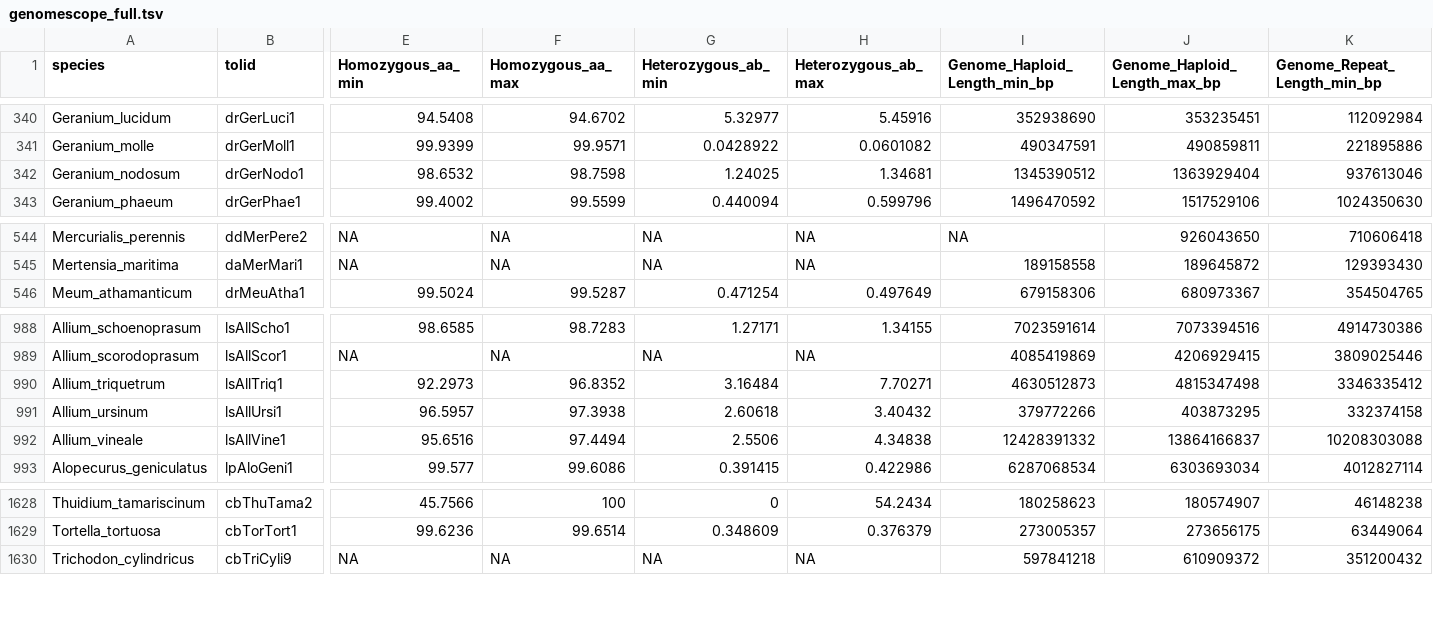
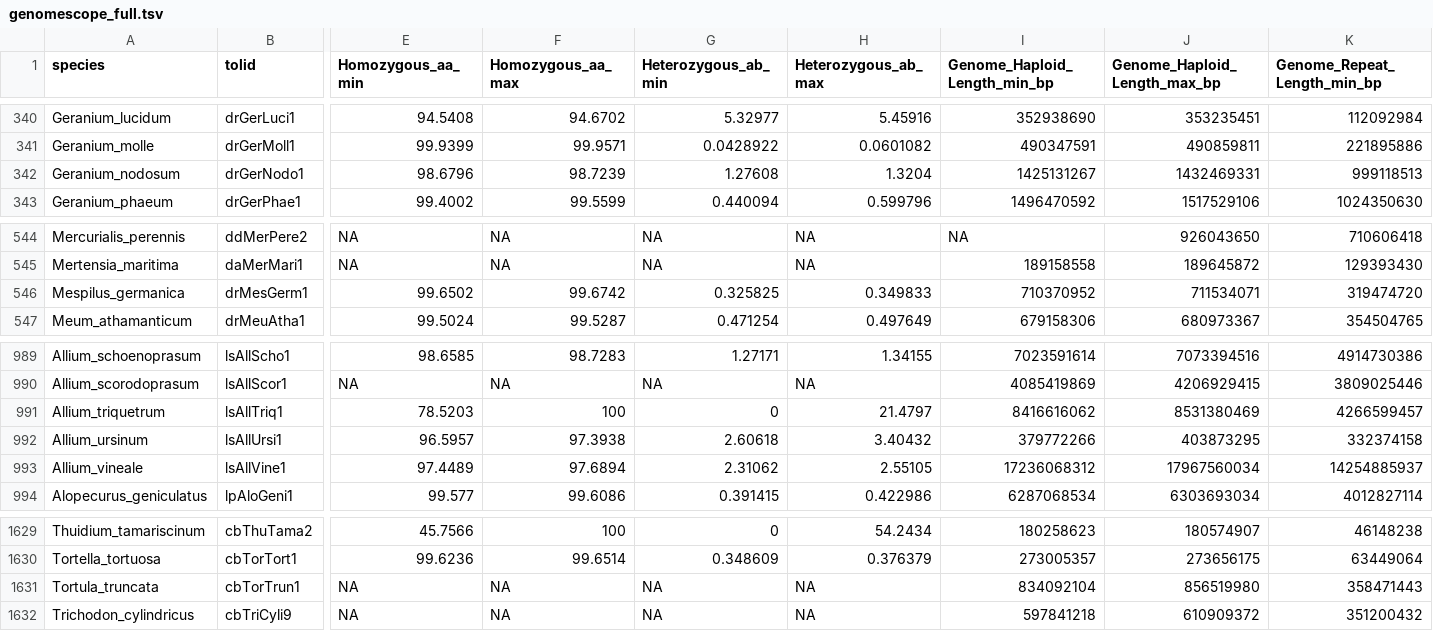
Before and after one commit to DToL-Plant-Working-Group/plant-sequencing-status, a TSV file: data/genomescope_full.tsv, drawn as a sheet; only a part is shown, gaps mark what is left out; addresses are those after the commit; rows hold the shown columns only; the diff covers the shown part only; the diff names each change by its address in the sheet, - before the commit and + after, or states it on an @@ line.

```diff
--- a/data/genomescope_full.tsv
+++ b/data/genomescope_full.tsv
-E342 (Homozygous_aa_min): 98.6532
+E342 (Homozygous_aa_min): 98.6796
-F342 (Homozygous_aa_max): 98.7598
+F342 (Homozygous_aa_max): 98.7239
-G342 (Heterozygous_ab_min): 1.24025
+G342 (Heterozygous_ab_min): 1.27608
-H342 (Heterozygous_ab_max): 1.34681
+H342 (Heterozygous_ab_max): 1.3204
-I342 (Genome_Haploid_Length_min_bp): 1345390512
+I342 (Genome_Haploid_Length_min_bp): 1425131267
-J342 (Genome_Haploid_Length_max_bp): 1363929404
+J342 (Genome_Haploid_Length_max_bp): 1432469331
-K342 (Genome_Repeat_Length_min_bp): 937613046
+K342 (Genome_Repeat_Length_min_bp): 999118513
+row 546: Mespilus_germanica | drMesGerm1 | 99.6502 | 99.6742 | 0.325825 | 0.349833 | 710370952 | 711534071 | 319474720
-E991 (Homozygous_aa_min): 92.2973
+E991 (Homozygous_aa_min): 78.5203
-F991 (Homozygous_aa_max): 96.8352
+F991 (Homozygous_aa_max): 100
-G991 (Heterozygous_ab_min): 3.16484
+G991 (Heterozygous_ab_min): 0
-H991 (Heterozygous_ab_max): 7.70271
+H991 (Heterozygous_ab_max): 21.4797
-I991 (Genome_Haploid_Length_min_bp): 4630512873
+I991 (Genome_Haploid_Length_min_bp): 8416616062
-J991 (Genome_Haploid_Length_max_bp): 4815347498
+J991 (Genome_Haploid_Length_max_bp): 8531380469
-K991 (Genome_Repeat_Length_min_bp): 3346335412
+K991 (Genome_Repeat_Length_min_bp): 4266599457
-E993 (Homozygous_aa_min): 95.6516
+E993 (Homozygous_aa_min): 97.4489
-F993 (Homozygous_aa_max): 97.4494
+F993 (Homozygous_aa_max): 97.6894
-G993 (Heterozygous_ab_min): 2.5506
+G993 (Heterozygous_ab_min): 2.31062
-H993 (Heterozygous_ab_max): 4.34838
+H993 (Heterozygous_ab_max): 2.55105
-I993 (Genome_Haploid_Length_min_bp): 12428391332
+I993 (Genome_Haploid_Length_min_bp): 17236068312
-J993 (Genome_Haploid_Length_max_bp): 13864166837
+J993 (Genome_Haploid_Length_max_bp): 17967560034
-K993 (Genome_Repeat_Length_min_bp): 10208303088
+K993 (Genome_Repeat_Length_min_bp): 14254885937
+row 1631: Tortula_truncata | cbTorTrun1 | NA | NA | NA | NA | 834092104 | 856519980 | 358471443
```
Also changed, not shown: 111 edited cells elsewhere in this file, data/all_genome_size_data.tsv, data/all_plant_samples_by_genomic_data.tsv, 5 other files.
